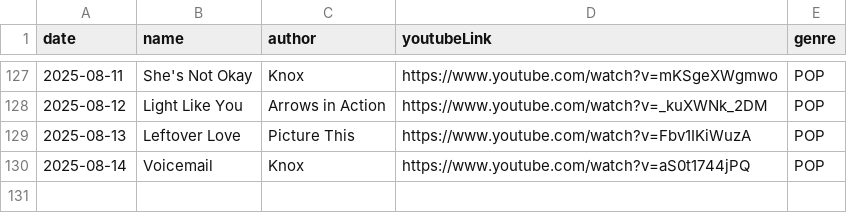
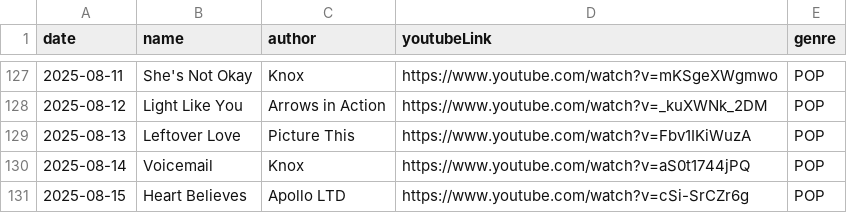
Before and after one commit to Foodust/TodaySong, a CSV file: data/song.csv, drawn as a sheet; only a part is shown, gaps mark what is left out.

Commit message:
[feat] 2025-08-15 add song

```diff
--- a/data/song.csv
+++ b/data/song.csv
@@ -130 +130,2 @@ date|name|author|youtubeLink|genre|
 2025-08-14|Voicemail|Knox|https://www.youtube.com/watch?v=aS0t1744jPQ|POP|
+2025-08-15|Heart Believes|Apollo LTD|https://www.youtube.com/watch?v=cSi-SrCZr6g|POP|
```
